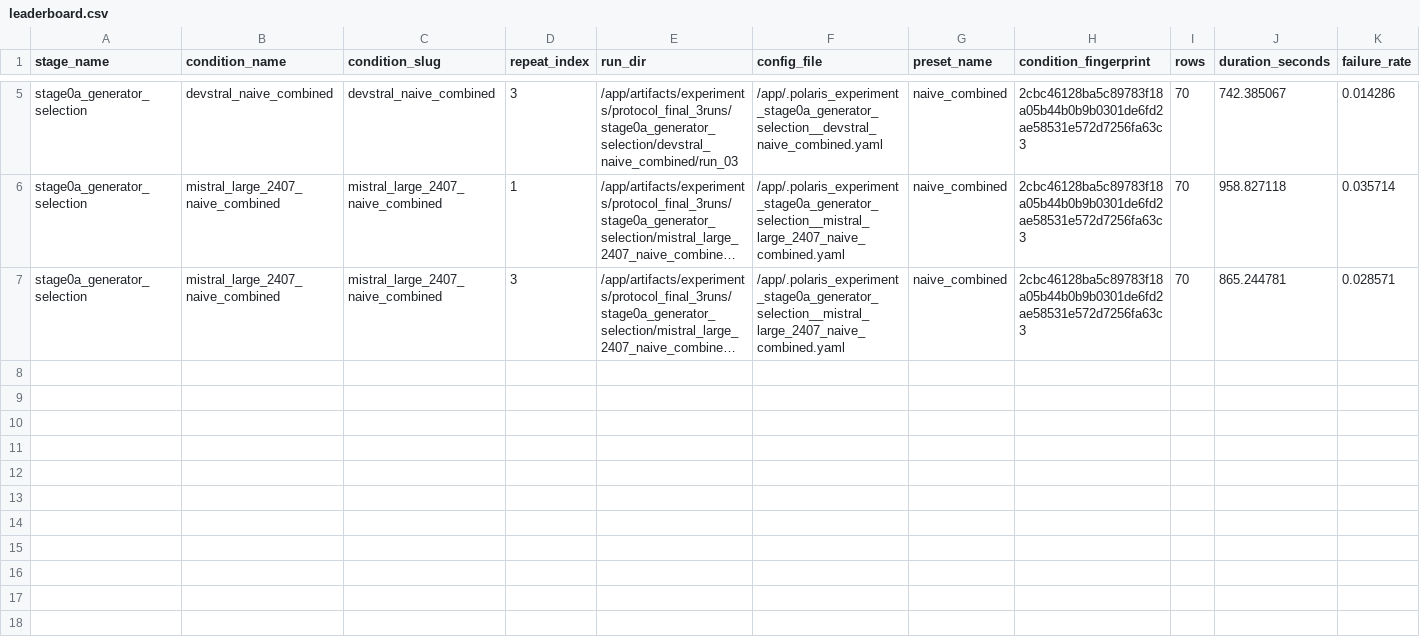
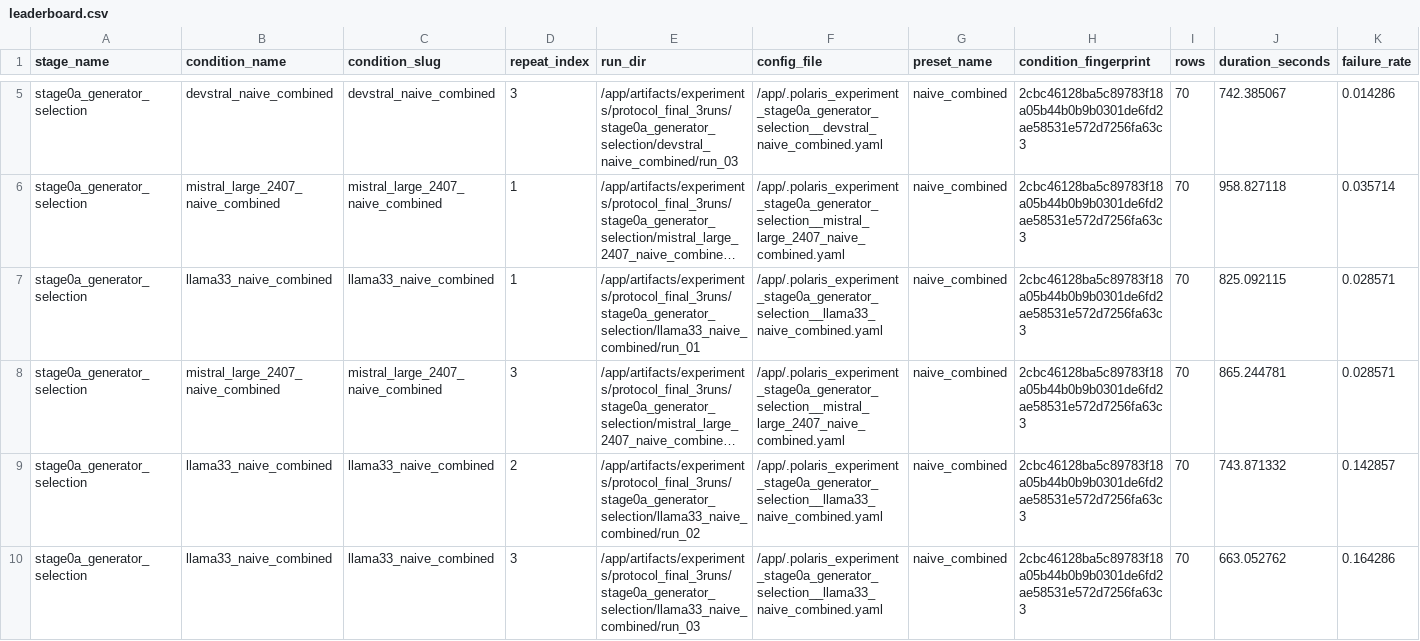
Before and after one commit to Adam-Calleja/Polaris, a CSV file: artifacts/experiments/protocol_final_3runs/stage0a_generator_selection/_summary/leaderboard.csv, drawn as a sheet; only a part is shown, gaps mark what is left out; long unchanged cells end in …; rows hold the shown columns only; the diff names each change by its address in the sheet, - before the commit and + after, or states it on an @@ line.

Commit message:
stage0a llama

```diff
--- a/artifacts/experiments/protocol_final_3runs/stage0a_generator_selection/_summary/leaderboard.csv
+++ b/artifacts/experiments/protocol_final_3runs/stage0a_generator_selection/_summary/leaderboard.csv
+row 7: stage0a_generator_selection | llama33_naive_combined | llama33_naive_combined | 1 | /app/artifacts/experiments/protocol_final_3runs/stage0a_generator_selection/llama33_naive_combined/run_01 | /app/.polaris_experiment_stage0a_generator_selection__llama33_naive_combined.yaml | naive_combined | 2cbc46128ba5c89783f18a05b44b0b9b0301de6fd2ae58531e572d7256fa63c3 | 70 | 825.092115 | 0.028571
+row 9: stage0a_generator_selection | llama33_naive_combined | llama33_naive_combined | 2 | /app/artifacts/experiments/protocol_final_3runs/stage0a_generator_selection/llama33_naive_combined/run_02 | /app/.polaris_experiment_stage0a_generator_selection__llama33_naive_combined.yaml | naive_combined | 2cbc46128ba5c89783f18a05b44b0b9b0301de6fd2ae58531e572d7256fa63c3 | 70 | 743.871332 | 0.142857
+row 10: stage0a_generator_selection | llama33_naive_combined | llama33_naive_combined | 3 | /app/artifacts/experiments/protocol_final_3runs/stage0a_generator_selection/llama33_naive_combined/run_03 | /app/.polaris_experiment_stage0a_generator_selection__llama33_naive_combined.yaml | naive_combined | 2cbc46128ba5c89783f18a05b44b0b9b0301de6fd2ae58531e572d7256fa63c3 | 70 | 663.052762 | 0.164286
```
Also changed, not shown: artifacts/experiments/protocol_final_3runs/stage0a_generator_selection/_summary/condition_aggregates.csv, 29 other files.
